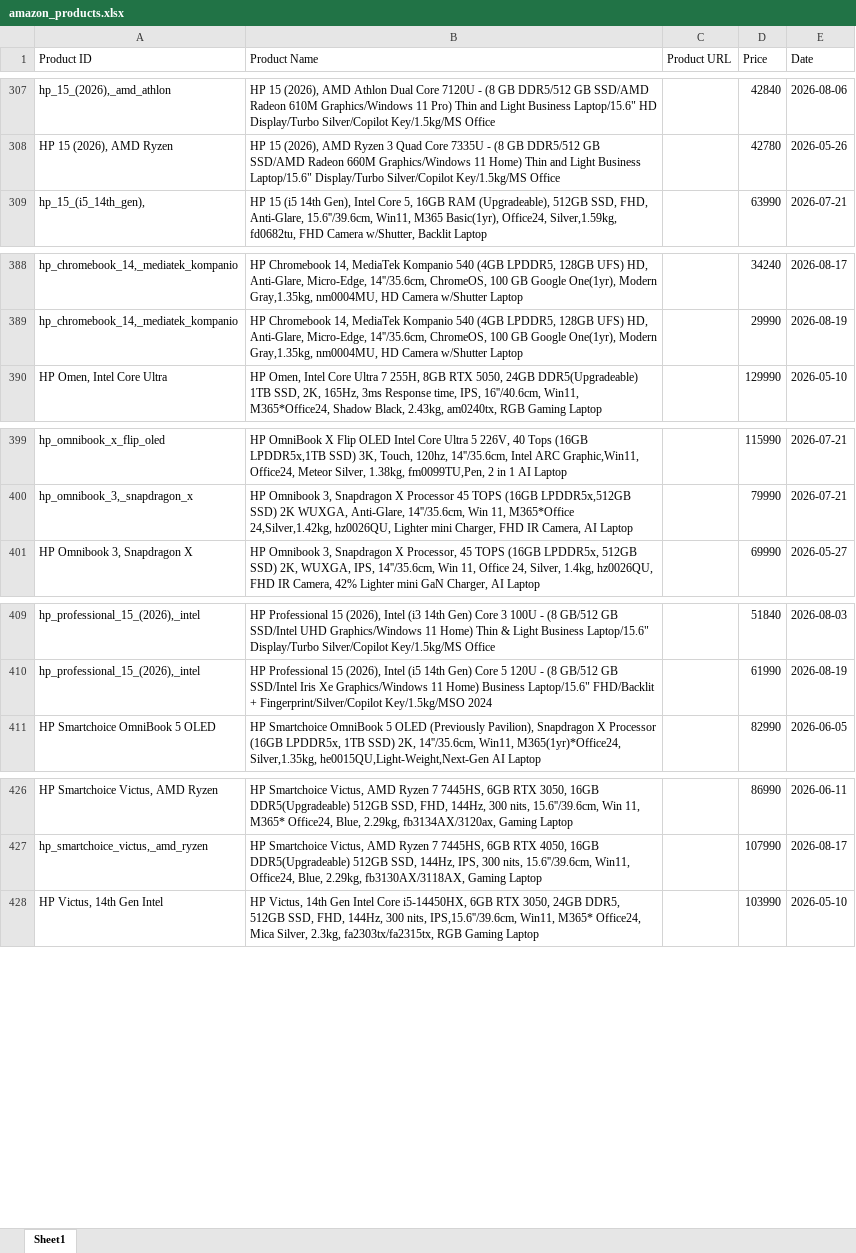
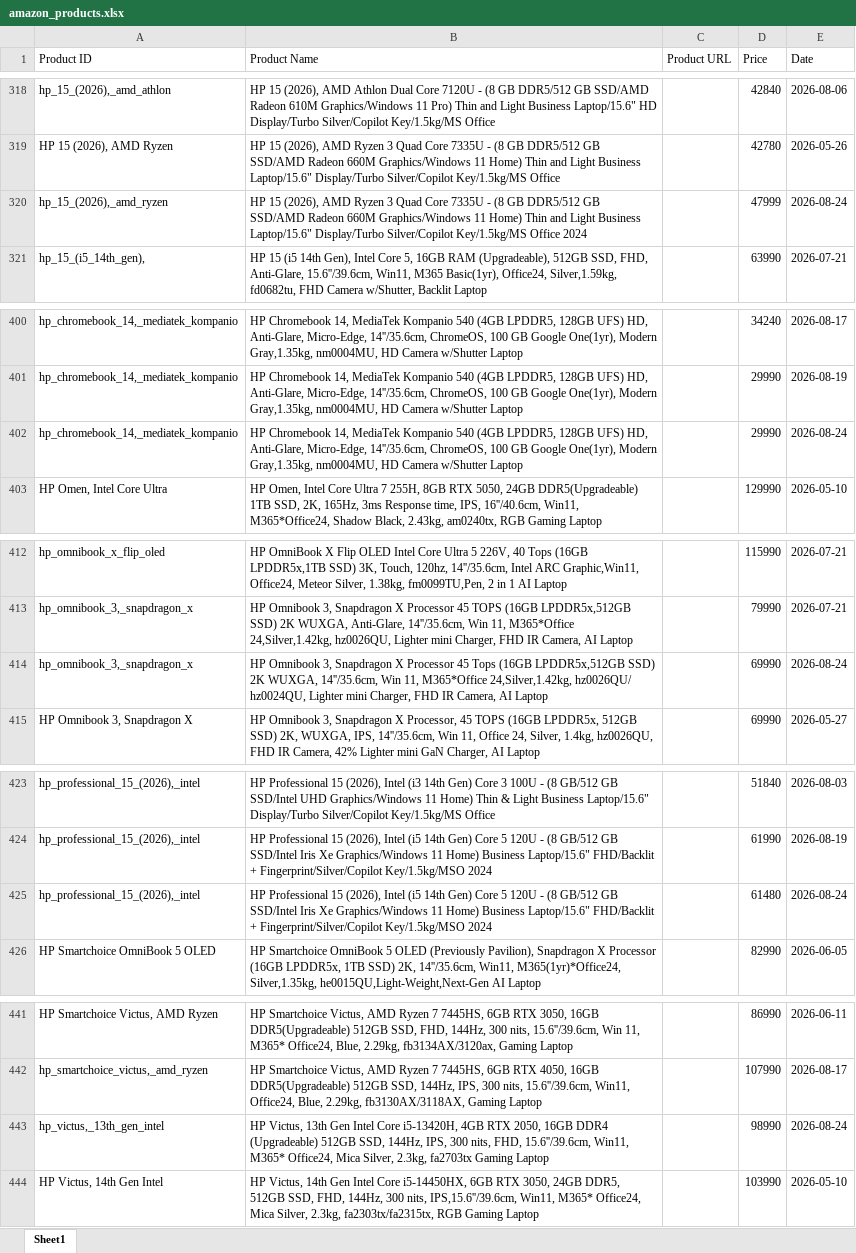
Before and after one commit to hanumanlasowjanya-cloud/amazon-price-tracking-project, an Excel workbook: amazon_products.xlsx, sheet Sheet1, drawn as a sheet; only a part is shown, gaps mark what is left out; values as stored, in another font and other column widths than the file's, no borders; the diff covers the shown part only; the diff names each change by its address in the sheet, - before the commit and + after, or states it on an @@ line.

```diff
--- a/amazon_products.xlsx (sheet Sheet1)
+++ b/amazon_products.xlsx (sheet Sheet1)
+row 320: hp_15_(2026),_amd_ryzen | HP 15 (2026), AMD Ryzen 3 Quad Core 7335U - (8 GB DDR5/512 GB SSD/AMD Radeon 660M Graphics/Windows 11 Home) Thin and Light Business Laptop/15.6" Display/Turbo Silver/Copilot Key/1.5kg/MS Office 2024 |  | 47999 | 2026-08-24
+row 402: hp_chromebook_14,_mediatek_kompanio | HP Chromebook 14, MediaTek Kompanio 540 (4GB LPDDR5, 128GB UFS) HD, Anti-Glare, Micro-Edge, 14''/35.6cm, ChromeOS, 100 GB Google One(1yr), Modern Gray,1.35kg, nm0004MU, HD Camera w/Shutter Laptop |  | 29990 | 2026-08-24
+row 414: hp_omnibook_3,_snapdragon_x | HP Omnibook 3, Snapdragon X Processor 45 Tops (16GB LPDDR5x,512GB SSD) 2K WUXGA, 14''/35.6cm, Win 11, M365*Office 24,Silver,1.42kg, hz0026QU/ hz0024QU, Lighter mini Charger, FHD IR Camera, AI Laptop |  | 69990 | 2026-08-24
+row 425: hp_professional_15_(2026),_intel | HP Professional 15 (2026), Intel (i5 14th Gen) Core 5 120U - (8 GB/512 GB SSD/Intel Iris Xe Graphics/Windows 11 Home) Business Laptop/15.6" FHD/Backlit + Fingerprint/Silver/Copilot Key/1.5kg/MSO 2024 |  | 61480 | 2026-08-24
+row 443: hp_victus,_13th_gen_intel | HP Victus, 13th Gen Intel Core i5-13420H, 4GB RTX 2050, 16GB DDR4 (Upgradeable) 512GB SSD, 144Hz, IPS, 300 nits, FHD, 15.6''/39.6cm, Win11, M365* Office24, Mica Silver, 2.3kg, fa2703tx Gaming Laptop |  | 98990 | 2026-08-24
```
Also changed, not shown: 13 added rows elsewhere in this sheet.
